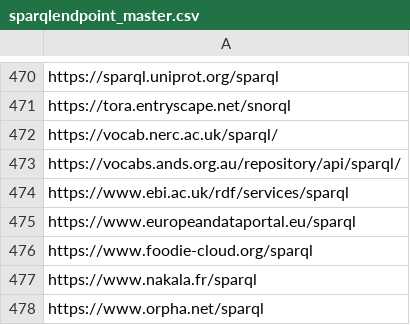
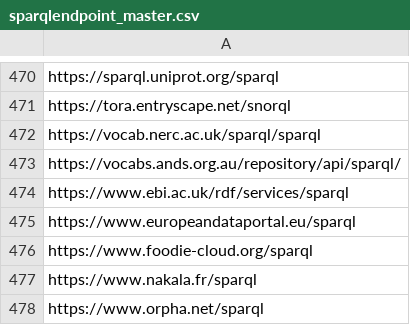
Before and after one commit to neumarcx/sparql, a CSV file: sparqlendpoint_master.csv, drawn as a sheet; only a part is shown, gaps mark what is left out.

Commit message:
https://vocab.nerc.ac.uk/sparql/ moved
to https://vocab.nerc.ac.uk/sparql/sparql

```diff
--- a/sparqlendpoint_master.csv
+++ b/sparqlendpoint_master.csv
@@ -471,3 +471,3 @@ https://sparql.uniprot.org/sparql
 https://tora.entryscape.net/snorql
-https://vocab.nerc.ac.uk/sparql/
+https://vocab.nerc.ac.uk/sparql/sparql
 https://vocabs.ands.org.au/repository/api/sparql/
```
